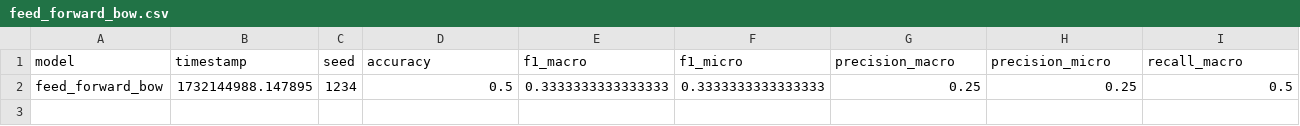
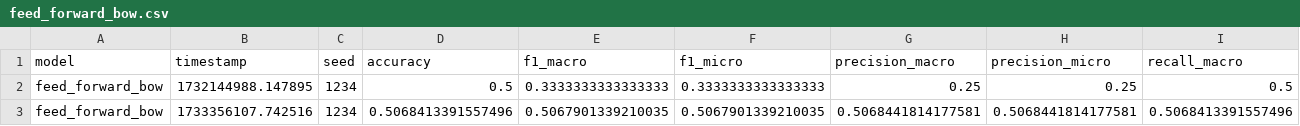
Before and after one commit to andrewCohn/BotFinder, a CSV file: src/feed_forward_bow.csv, drawn as a sheet; only a part is shown; rows hold the shown columns only; the diff names each change by its address in the sheet, - before the commit and + after, or states it on an @@ line.

```diff
--- a/src/feed_forward_bow.csv
+++ b/src/feed_forward_bow.csv
+row 3: feed_forward_bow | 1733356107.742516 | 1234 | 0.5068413391557496 | 0.5067901339210035 | 0.5067901339210035 | 0.5068441814177581 | 0.5068441814177581 | 0.5068413391557496
```
Also changed, not shown: 1 other file.
